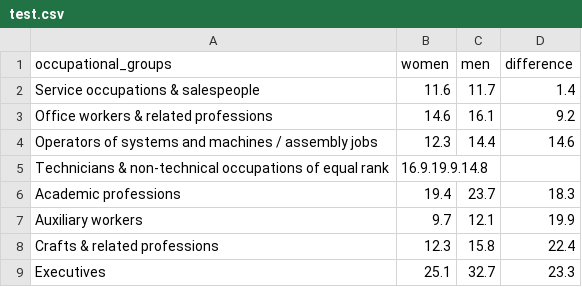
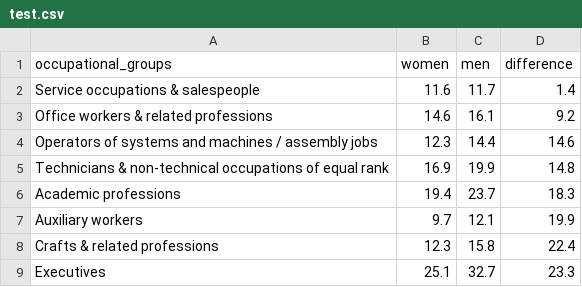
Before and after one commit to DibyaProkash/dataviztest, a CSV file: test.csv, drawn as a sheet.

Commit message:
update csv

```diff
--- a/test.csv
+++ b/test.csv
@@ -4,3 +4,3 @@ Office workers & related professions, 14.6,16.1,9.2
 Operators of systems and machines / assembly jobs, 12.3,14.4,14.6
-Technicians & non-technical occupations of equal rank, 16.9.19.9.14.8
+Technicians & non-technical occupations of equal rank, 16.9,19.9,14.8
 Academic professions, 19.4,23.7,18.3
```
